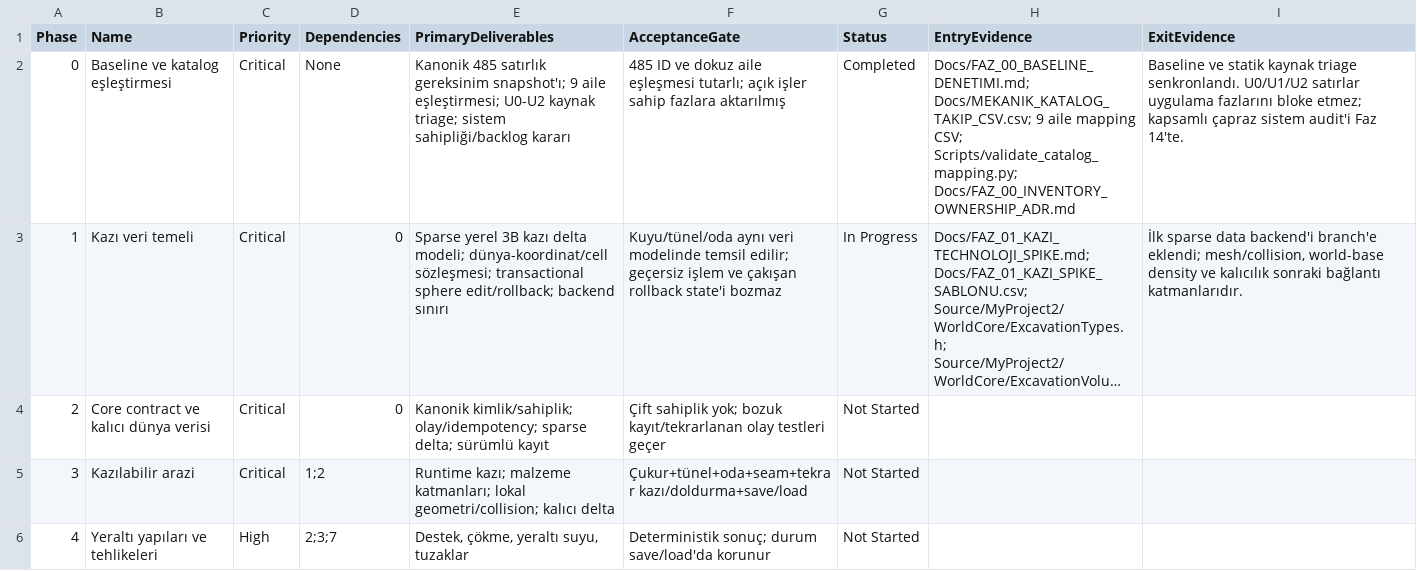
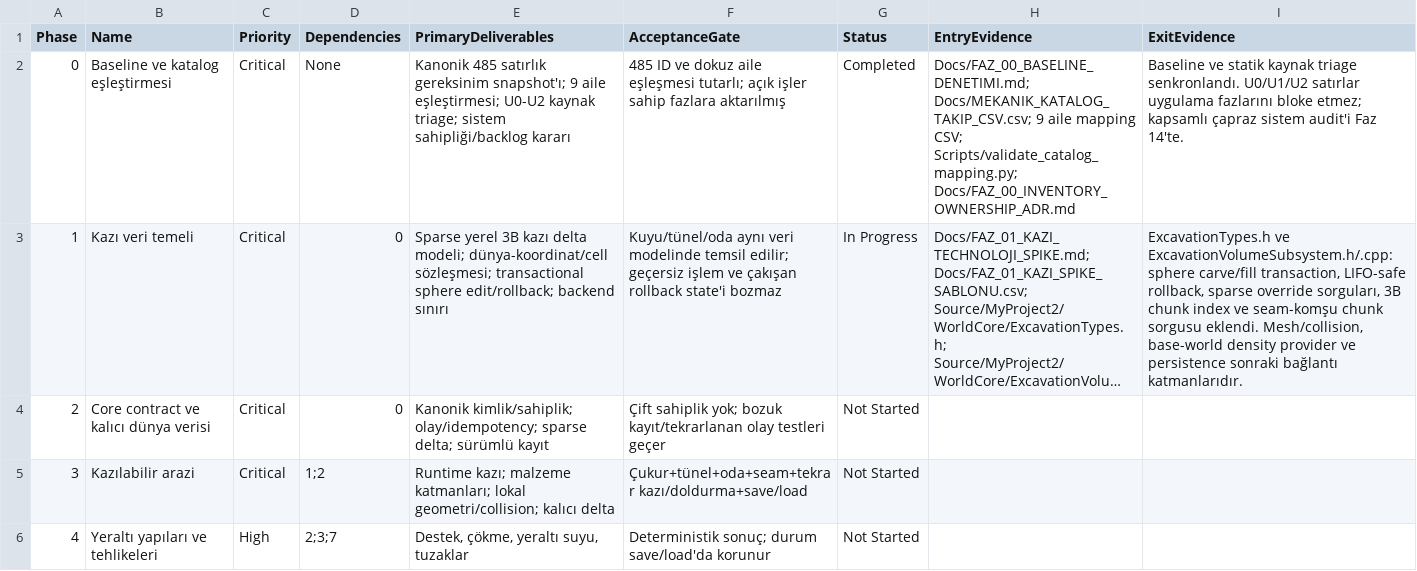
Before and after one commit to furkansarikiyak36-eng/unrealgame, a CSV file: Docs/FAZ_TAKIP.csv, drawn as a sheet; only a part is shown; long unchanged cells end in …; the diff names each change by its address in the sheet, - before the commit and + after, or states it on an @@ line.

Commit message:
Record Phase 1 sparse excavation and chunk API deliverables

```diff
--- a/Docs/FAZ_TAKIP.csv
+++ b/Docs/FAZ_TAKIP.csv
-I3 (ExitEvidence): İlk sparse data backend'i branch'e eklendi; mesh/collision, world-base density ve kalıcılık sonraki bağlantı…
+I3 (ExitEvidence): ExcavationTypes.h ve ExcavationVolumeSubsystem.h/.cpp: sphere carve/fill transaction, LIFO-safe rollback, sparse override sorguları, 3B chunk index ve seam-komşu chunk sorgusu eklendi. Mesh/collision, base-world density provider ve persistence sonraki bağlantı…
```
